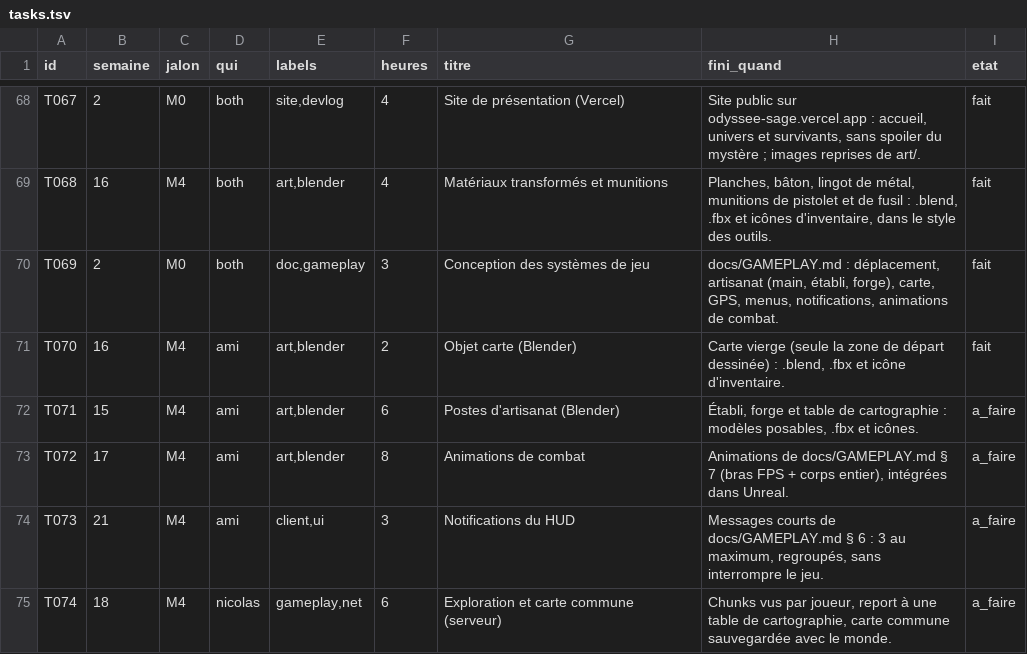
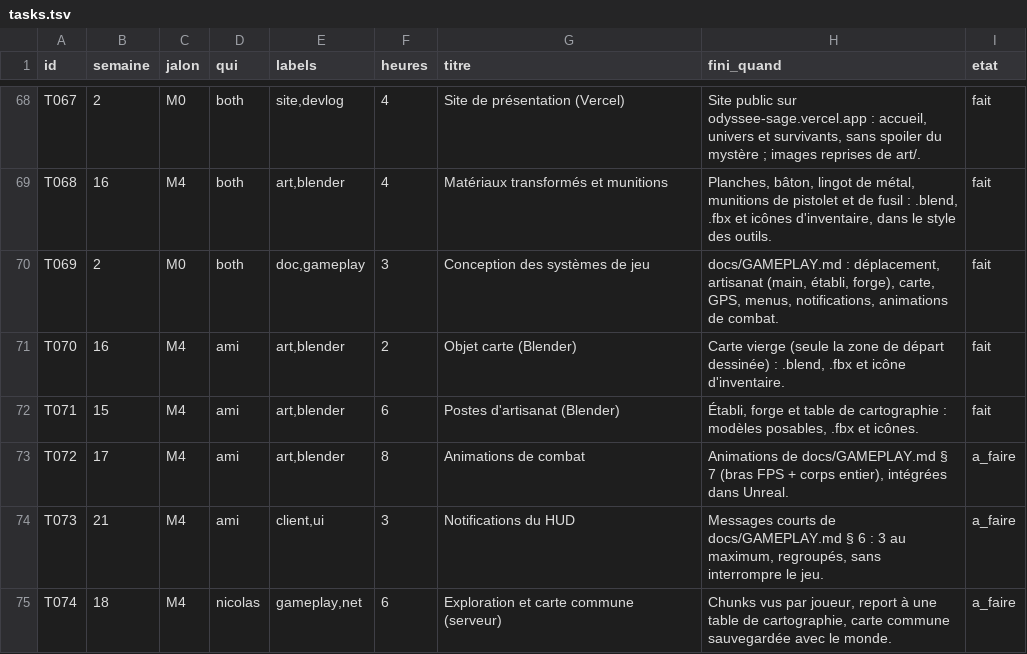
Before and after one commit to NicolasGonzalz/Odys-e, a TSV file: planning/tasks.tsv, drawn as a sheet; only a part is shown, gaps mark what is left out.

```diff
--- a/planning/tasks.tsv
+++ b/planning/tasks.tsv
@@ -71,3 +71,3 @@ T069	2	M0	both	doc,gameplay	3	Conception des systèmes de jeu	docs/GAMEPLAY.md :
 T070	16	M4	ami	art,blender	2	Objet carte (Blender)	Carte vierge (seule la zone de départ dessinée) : .blend, .fbx et icône d'inventaire.	fait
-T071	15	M4	ami	art,blender	6	Postes d'artisanat (Blender)	Établi, forge et table de cartographie : modèles posables, .fbx et icônes.	a_faire
+T071	15	M4	ami	art,blender	6	Postes d'artisanat (Blender)	Établi, forge et table de cartographie : modèles posables, .fbx et icônes.	fait
 T072	17	M4	ami	art,blender	8	Animations de combat	Animations de docs/GAMEPLAY.md § 7 (bras FPS + corps entier), intégrées dans Unreal.	a_faire
```
Also changed, not shown: 7 other files.
